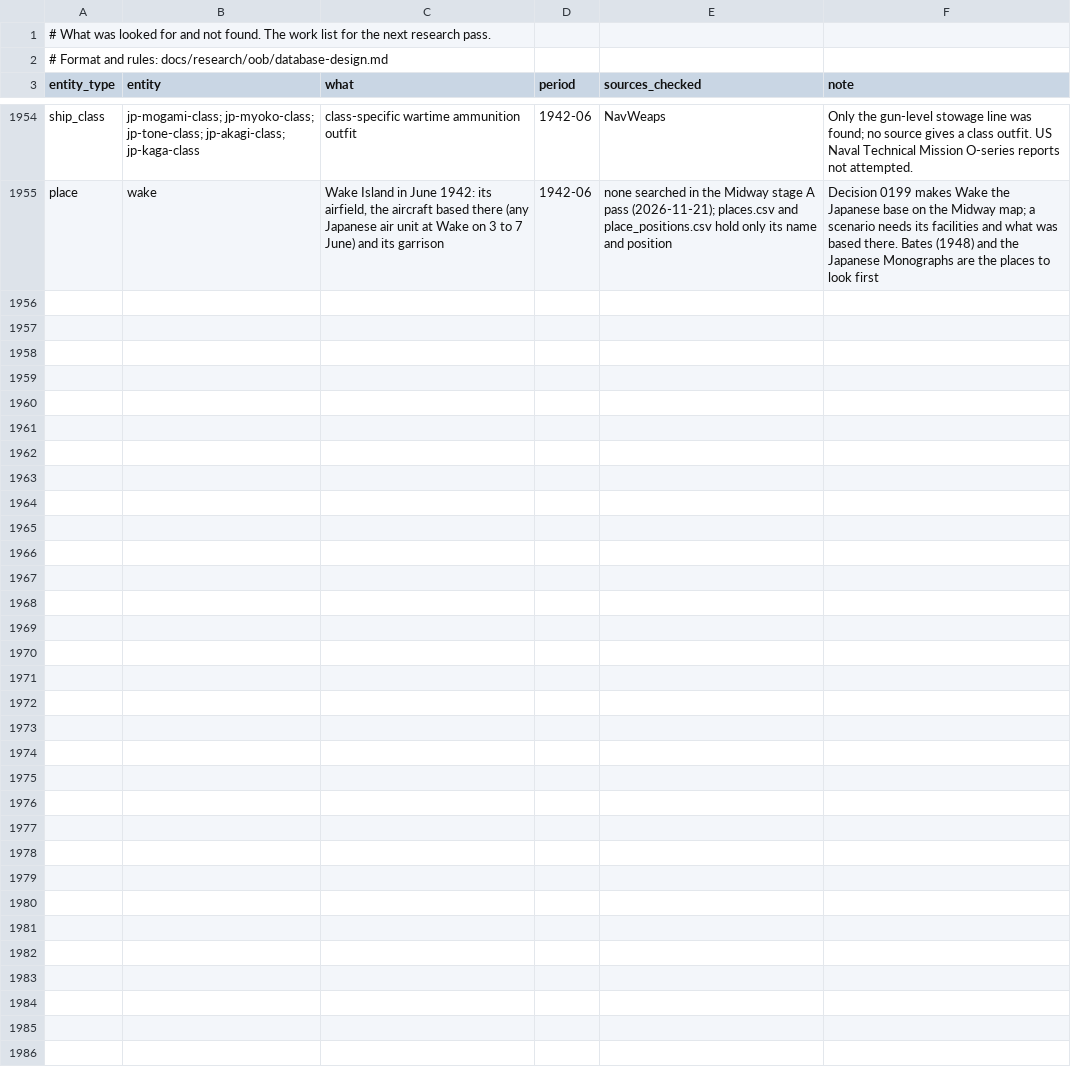
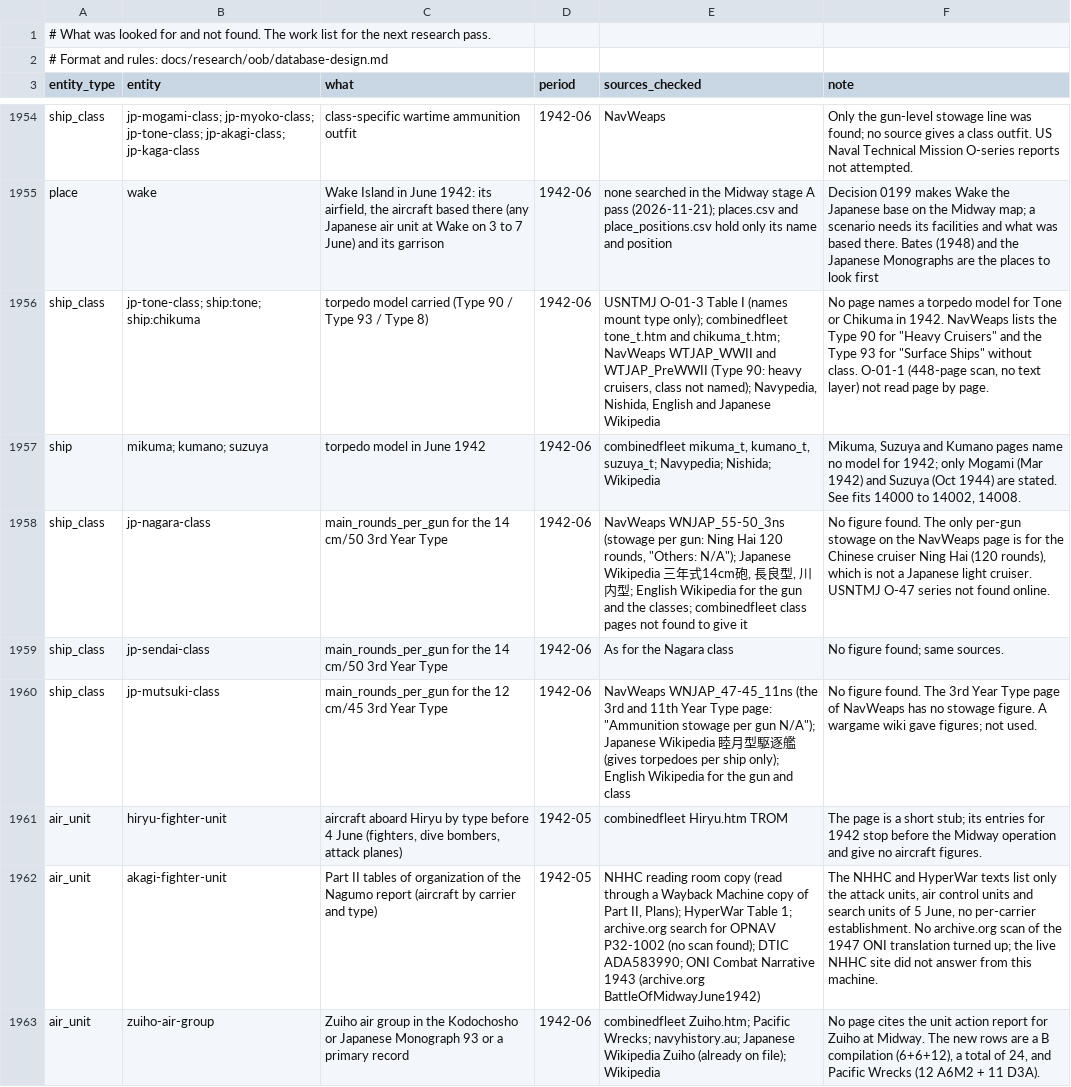
Before and after one commit to amitpeercoder/FlagPlot, a CSV file: data/oob/gaps.csv, drawn as a sheet; only a part is shown, gaps mark what is left out; the diff covers the shown part only.

```diff
--- a/data/oob/gaps.csv
+++ b/data/oob/gaps.csv
@@ -1955 +1955,9 @@ ship_class,jp-mogami-class; jp-myoko-class; jp-tone-class; jp-akagi-class; jp-ka
 place,wake,"Wake Island in June 1942: its airfield, the aircraft based there (any Japanese air unit at Wake on 3 to 7 June) and its garrison",1942-06,"none searched in the Midway stage A pass (2026-11-21); places.csv and place_positions.csv hold only its name and position","Decision 0199 makes Wake the Japanese base on the Midway map; a scenario needs its facilities and what was based there. Bates (1948) and the Japanese Monographs are the places to look first"
+ship_class,jp-tone-class; ship:tone; ship:chikuma,torpedo model carried (Type 90 / Type 93 / Type 8),1942-06,"USNTMJ O-01-3 Table I (names mount type only); combinedfleet tone_t.htm and chikuma_t.htm; NavWeaps WTJAP_WWII and WTJAP_PreWWII (Type 90: heavy cruisers, class not named); Navypedia, Nishida, English and Japanese Wikipedia","No page names a torpedo model for Tone or Chikuma in 1942. NavWeaps lists the Type 90 for ""Heavy Cruisers"" and the Type 93 for ""Surface Ships"" without class. O-01-1 (448-page scan, no text layer) not read page by page."
+ship,mikuma; kumano; suzuya,torpedo model in June 1942,1942-06,"combinedfleet mikuma_t, kumano_t, suzuya_t; Navypedia; Nishida; Wikipedia","Mikuma, Suzuya and Kumano pages name no model for 1942; only Mogami (Mar 1942) and Suzuya (Oct 1944) are stated. See fits 14000 to 14002, 14008."
+ship_class,jp-nagara-class,main_rounds_per_gun for the 14 cm/50 3rd Year Type,1942-06,"NavWeaps WNJAP_55-50_3ns (stowage per gun: Ning Hai 120 rounds, ""Others: N/A""); Japanese Wikipedia 三年式14cm砲, 長良型, 川内型; English Wikipedia for the gun and the classes; combinedfleet class pages not found to give it","No figure found. The only per-gun stowage on the NavWeaps page is for the Chinese cruiser Ning Hai (120 rounds), which is not a Japanese light cruiser. USNTMJ O-47 series not found online."
+ship_class,jp-sendai-class,main_rounds_per_gun for the 14 cm/50 3rd Year Type,1942-06,As for the Nagara class,No figure found; same sources.
+ship_class,jp-mutsuki-class,main_rounds_per_gun for the 12 cm/45 3rd Year Type,1942-06,"NavWeaps WNJAP_47-45_11ns (the 3rd and 11th Year Type page: ""Ammunition stowage per gun N/A""); Japanese Wikipedia 睦月型駆逐艦 (gives torpedoes per ship only); English Wikipedia for the gun and class",No figure found. The 3rd Year Type page of NavWeaps has no stowage figure. A wargame wiki gave figures; not used.
+air_unit,hiryu-fighter-unit,"aircraft aboard Hiryu by type before 4 June (fighters, dive bombers, attack planes)",1942-05,combinedfleet Hiryu.htm TROM,The page is a short stub; its entries for 1942 stop before the Midway operation and give no aircraft figures.
+air_unit,akagi-fighter-unit,Part II tables of organization of the Nagumo report (aircraft by carrier and type),1942-05,"NHHC reading room copy (read through a Wayback Machine copy of Part II, Plans); HyperWar Table 1; archive.org search for OPNAV P32-1002 (no scan found); DTIC ADA583990; ONI Combat Narrative 1943 (archive.org BattleOfMidwayJune1942)","The NHHC and HyperWar texts list only the attack units, air control units and search units of 5 June, no per-carrier establishment. No archive.org scan of the 1947 ONI translation turned up; the live NHHC site did not answer from this machine."
+air_unit,zuiho-air-group,Zuiho air group in the Kodochosho or Japanese Monograph 93 or a primary record,1942-06,combinedfleet Zuiho.htm; Pacific Wrecks; navyhistory.au; Japanese Wikipedia Zuiho (already on file); Wikipedia,"No page cites the unit action report for Zuiho at Midway. The new rows are a B compilation (6+6+12), a total of 24, and Pacific Wrecks (12 A6M2 + 11 D3A)."
```
Also changed, not shown: 8 added rows elsewhere in this file, data/oob/air_units.csv, data/oob/fits.csv, 6 other files.
